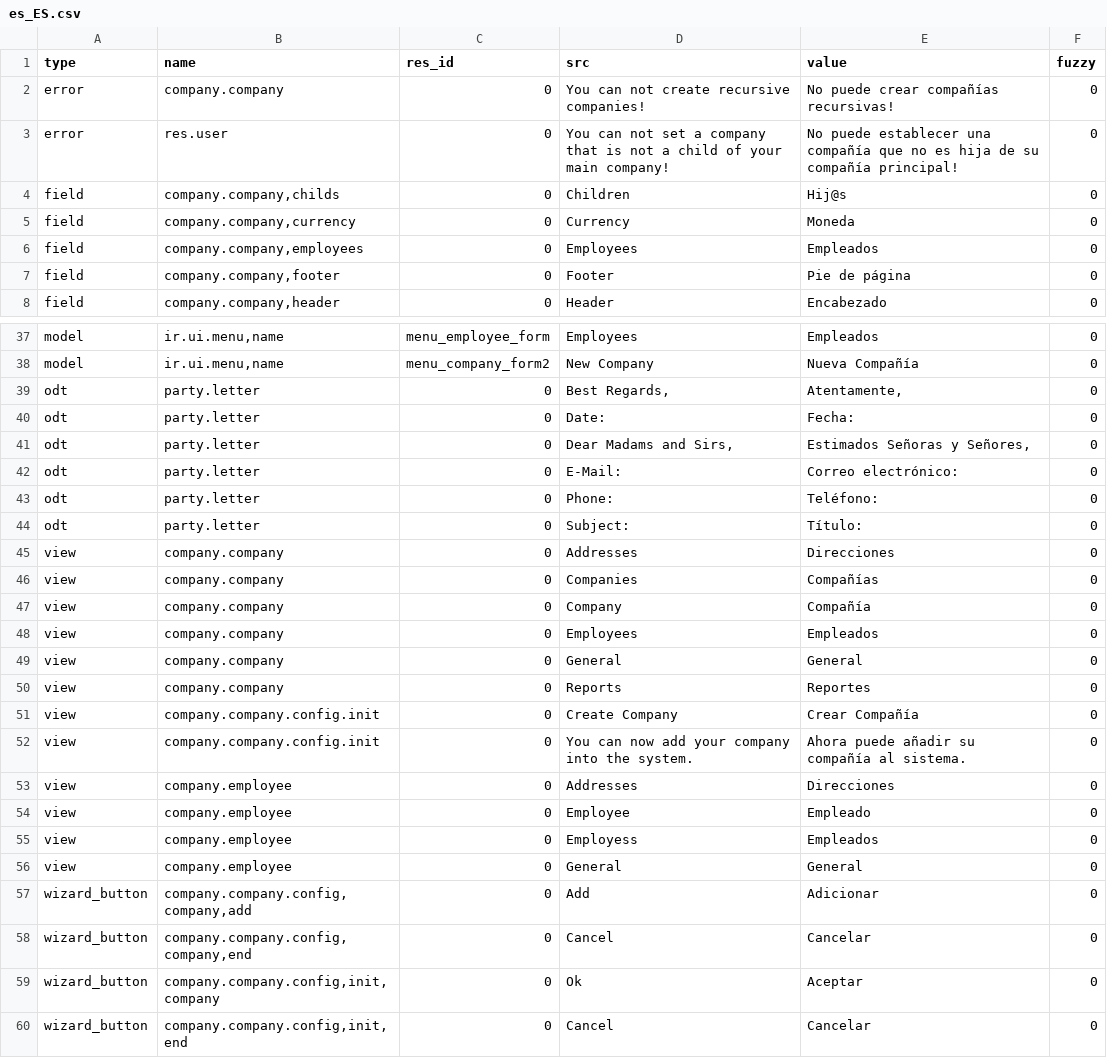
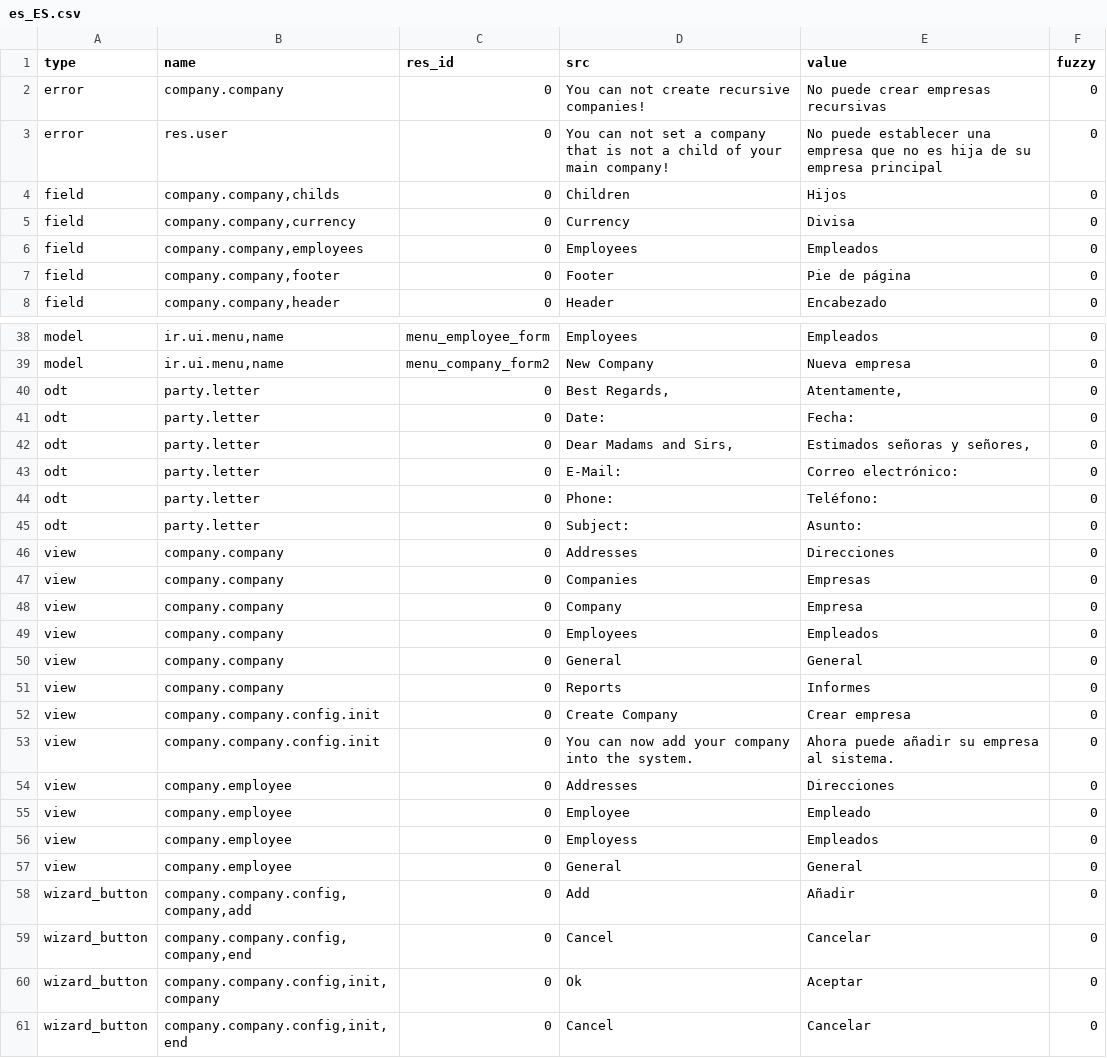
Before and after one commit to priyankajain18/company, a CSV file: es_ES.csv, drawn as a sheet; only a part is shown, gaps mark what is left out; addresses are those after the commit; the diff covers the shown part only; the diff names each change by its address in the sheet, - before the commit and + after, or states it on an @@ line.

```diff
--- a/es_ES.csv
+++ b/es_ES.csv
-E2 (value): No puede crear compañías recursivas!
+E2 (value): No puede crear empresas recursivas
-E3 (value): …establecer una compañía que no es hija de su compañía principal!
+E3 (value): …establecer una empresa que no es hija de su empresa principal
-E4 (value): Hij@s
+E4 (value): Hijos
-E5 (value): Moneda
+E5 (value): Divisa
-E39 (value): Nueva Compañía
+E39 (value): Nueva empresa
-E42 (value): Estimados Señoras y Señores,
+E42 (value): Estimados señoras y señores,
-E45 (value): Título:
+E45 (value): Asunto:
-E47 (value): Compañías
+E47 (value): Empresas
-E48 (value): Compañía
+E48 (value): Empresa
-E51 (value): Reportes
+E51 (value): Informes
-E52 (value): Crear Compañía
+E52 (value): Crear empresa
-E53 (value): Ahora puede añadir su compañía al sistema.
+E53 (value): Ahora puede añadir su empresa al sistema.
-E58 (value): Adicionar
+E58 (value): Añadir
```
Also changed, not shown: 1 added row and 31 edited cells elsewhere in this file.
